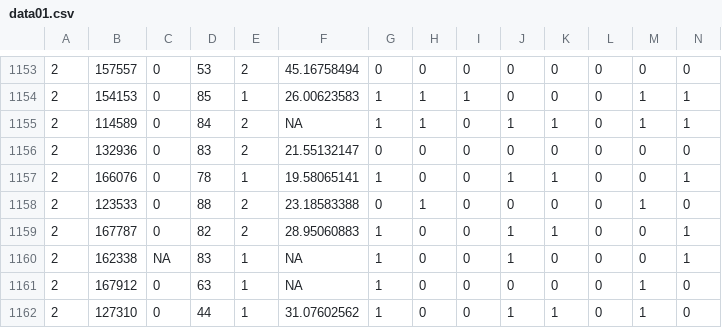
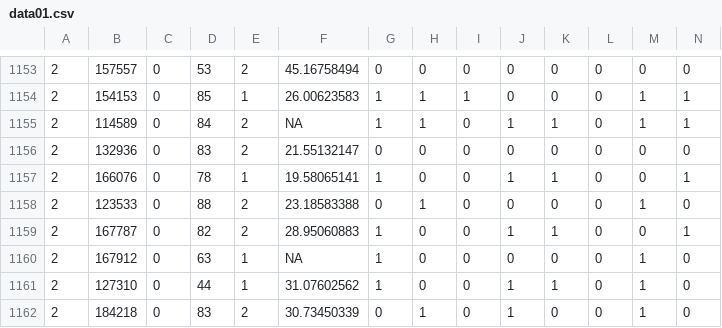
Before and after one commit to SirTeteu/csv, a CSV file: data01.csv, drawn as a sheet; only a part is shown, gaps mark what is left out; the shorter side is filled out with more unchanged rows; rows hold the shown columns only; the diff names each change by its address in the sheet, - before the commit and + after, or states it on an @@ line.

Commit message:
fixing outcome value

```diff
--- a/data01.csv
+++ b/data01.csv
-row 1160: 2 | 162338 | NA | 83 | 1 | NA | 1 | 0 | 0 | 1 | 0 | 0 | 0 | 1
```
